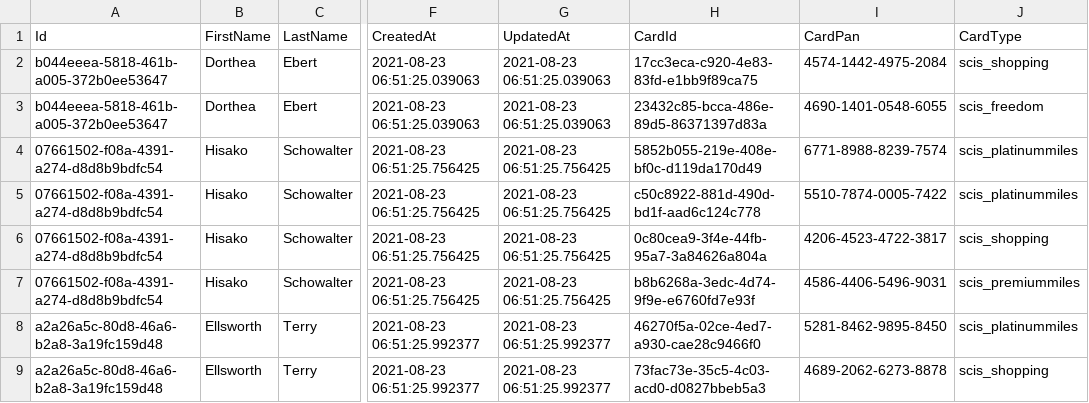
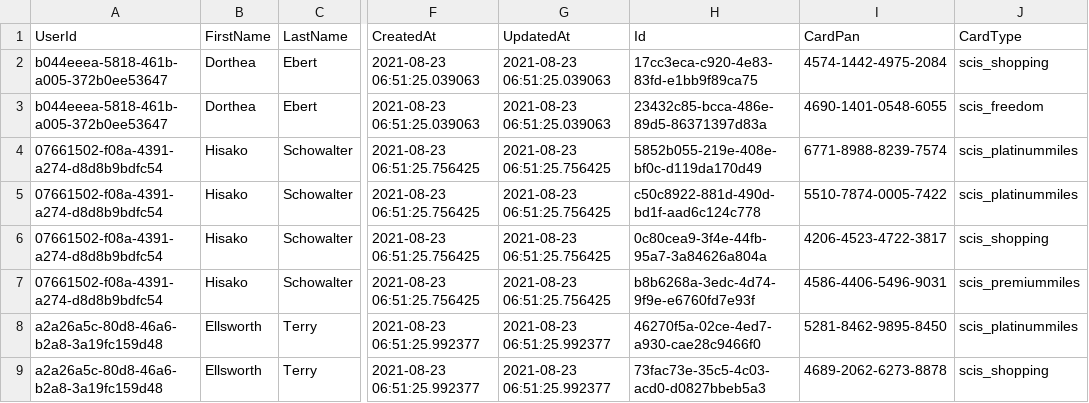
Before and after one commit to bingyuyap/cs301-project, a CSV file: CS301-Spend-Transactions/Repo/Helpers/Seeds/DummyCards.csv, drawn as a sheet; only a part is shown, gaps mark what is left out; the diff names each change by its address in the sheet, - before the commit and + after, or states it on an @@ line.

Commit message:
Repo: Helpers: Seeds: DummyCards: Update header
Signed-off-by: Bing Yu <bingyu.yap.21@gmail.com>

```diff
--- a/CS301-Spend-Transactions/Repo/Helpers/Seeds/DummyCards.csv
+++ b/CS301-Spend-Transactions/Repo/Helpers/Seeds/DummyCards.csv
-A1: Id
+A1: UserId
-H1: CardId
+H1: Id
```
